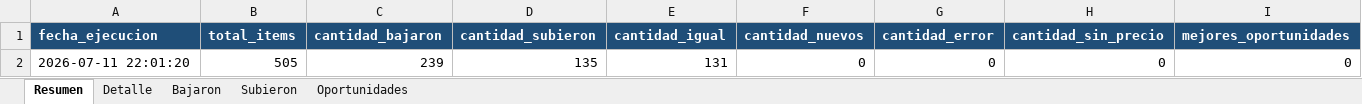
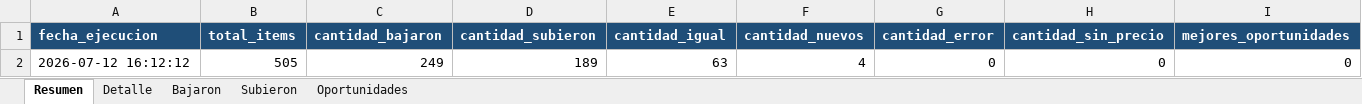
Before and after one commit to Manuel02371/TCGPlayerBot, an Excel workbook: data/reports/reporte_ultima_ejecucion.xlsx, sheet Resumen, drawn as a sheet; values as stored, in another font and other column widths than the file's, no borders; the diff names each change by its address in the sheet, - before the commit and + after, or states it on an @@ line.

```diff
--- a/data/reports/reporte_ultima_ejecucion.xlsx (sheet Resumen)
+++ b/data/reports/reporte_ultima_ejecucion.xlsx (sheet Resumen)
-A2 (fecha_ejecucion): 2026-07-11 22:01:20
+A2 (fecha_ejecucion): 2026-07-12 16:12:12
-C2 (cantidad_bajaron): 239
+C2 (cantidad_bajaron): 249
-D2 (cantidad_subieron): 135
+D2 (cantidad_subieron): 189
-E2 (cantidad_igual): 131
+E2 (cantidad_igual): 63
-F2 (cantidad_nuevos): 0
+F2 (cantidad_nuevos): 4
```
Also changed, not shown: sheet Detalle, sheet Bajaron, sheet Subieron, 3 other files.
